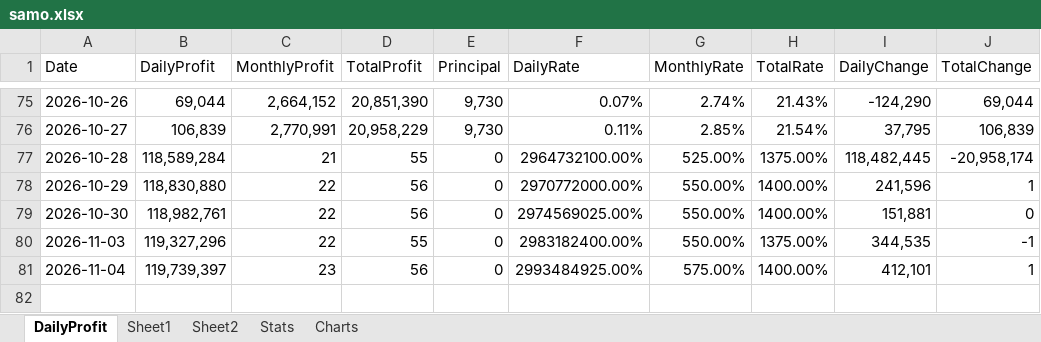
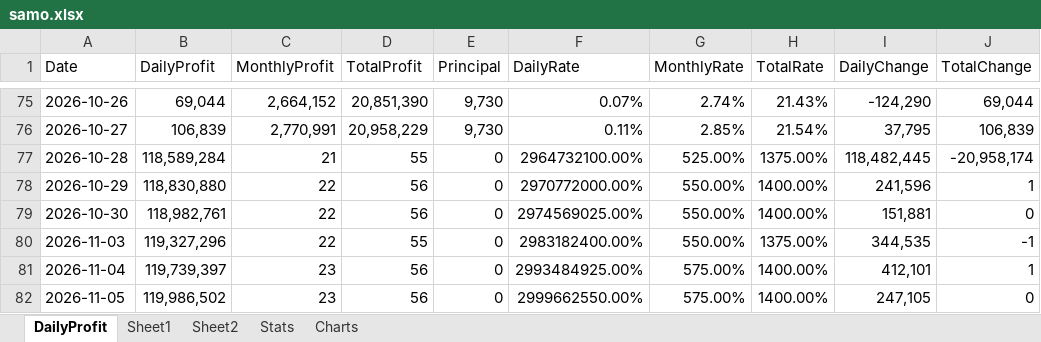
Before and after one commit to daesoo-samo/samo-fund, an Excel workbook: samo.xlsx, sheet DailyProfit, drawn as a sheet; only a part is shown, gaps mark what is left out; values as stored, in another font and other column widths than the file's, no borders; the diff names each change by its address in the sheet, - before the commit and + after, or states it on an @@ line.

```diff
--- a/samo.xlsx (sheet DailyProfit)
+++ b/samo.xlsx (sheet DailyProfit)
+row 82: 2026-11-05 | 119,986,502 | 23 | 56 | 0 | 2999662550.00% | 575.00% | 1400.00% | 247,105 | 0
```
Also changed, not shown: sheet Stats, charts or pictures, 5 other files.
